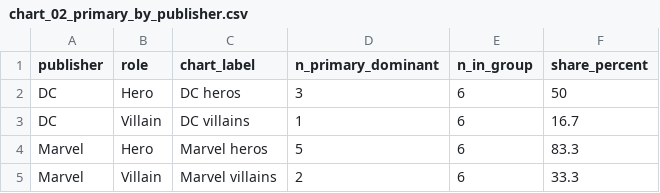
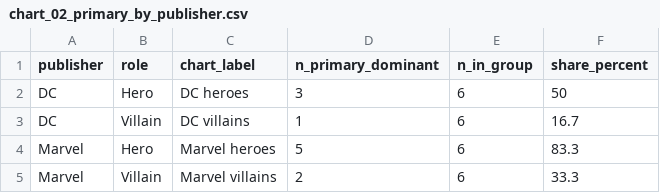
Before and after one commit to adamgreen1708/chart-templates, a CSV file: archive/projects/2026-11-superhero-colour-code/data/chart_02_primary_by_publisher.csv, drawn as a sheet.

Commit message:
Correct heroes plural in publisher comparison labels

```diff
--- a/archive/projects/2026-11-superhero-colour-code/data/chart_02_primary_by_publisher.csv
+++ b/archive/projects/2026-11-superhero-colour-code/data/chart_02_primary_by_publisher.csv
@@ -1,5 +1,5 @@
 publisher,role,chart_label,n_primary_dominant,n_in_group,share_percent
-DC,Hero,DC heros,3,6,50
+DC,Hero,DC heroes,3,6,50
 DC,Villain,DC villains,1,6,16.7
-Marvel,Hero,Marvel heros,5,6,83.3
+Marvel,Hero,Marvel heroes,5,6,83.3
 Marvel,Villain,Marvel villains,2,6,33.3
```
